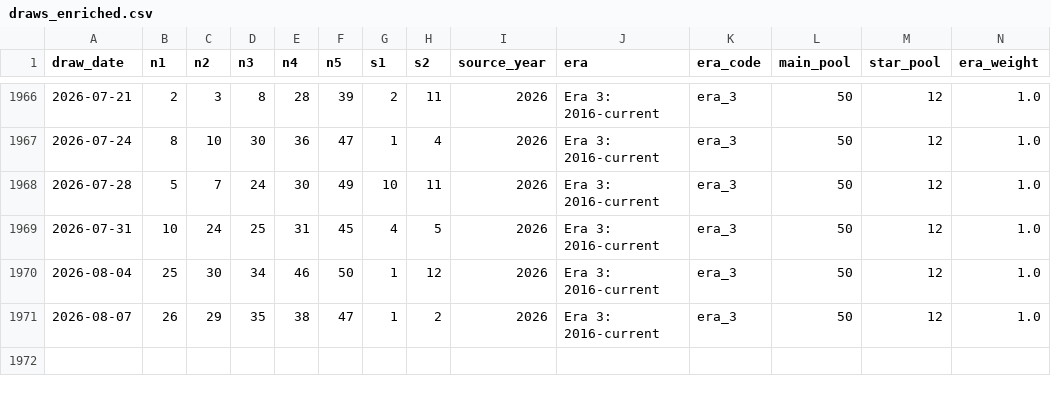
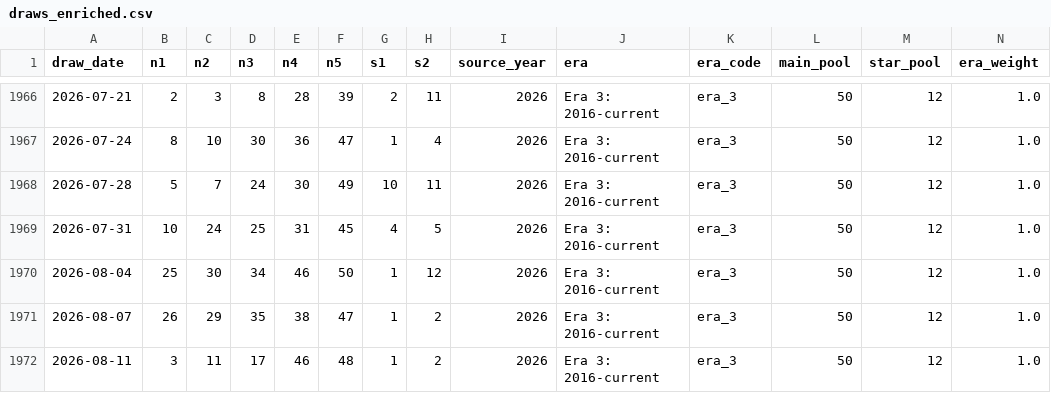
Before and after one commit to Ni-lz/pat-alyzer, a CSV file: data/processed/draws_enriched.csv, drawn as a sheet; only a part is shown, gaps mark what is left out; rows hold the shown columns only; the diff names each change by its address in the sheet, - before the commit and + after, or states it on an @@ line.

```diff
--- a/data/processed/draws_enriched.csv
+++ b/data/processed/draws_enriched.csv
+row 1972: 2026-08-11 | 3 | 11 | 17 | 46 | 48 | 1 | 2 | 2026 | Era 3: 2016-current | era_3 | 50 | 12 | 1.0
```
Also changed, not shown: data/external/euromillions_machine_metadata.csv, data/processed/financial_raw.csv, 33 other files.
